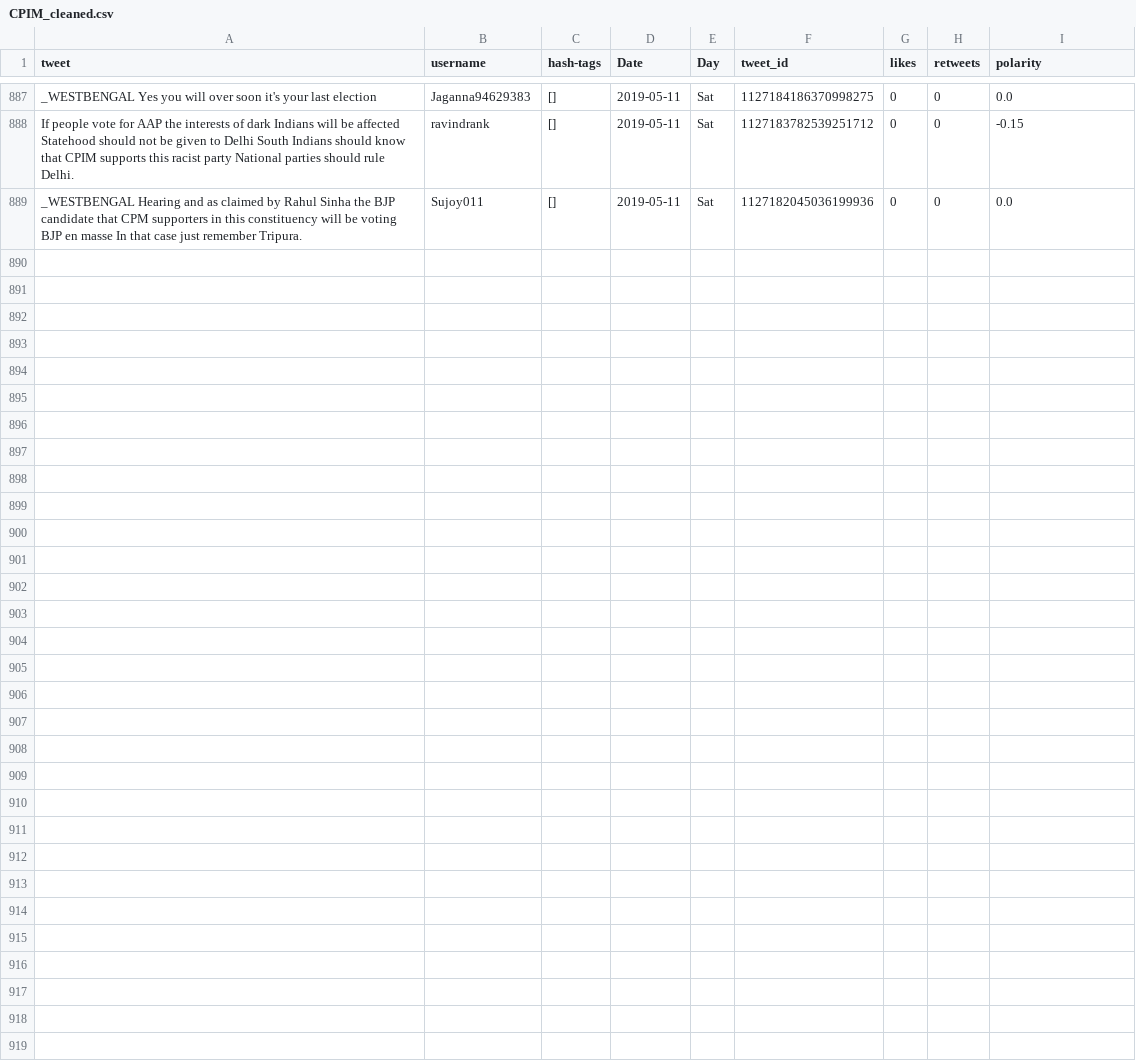
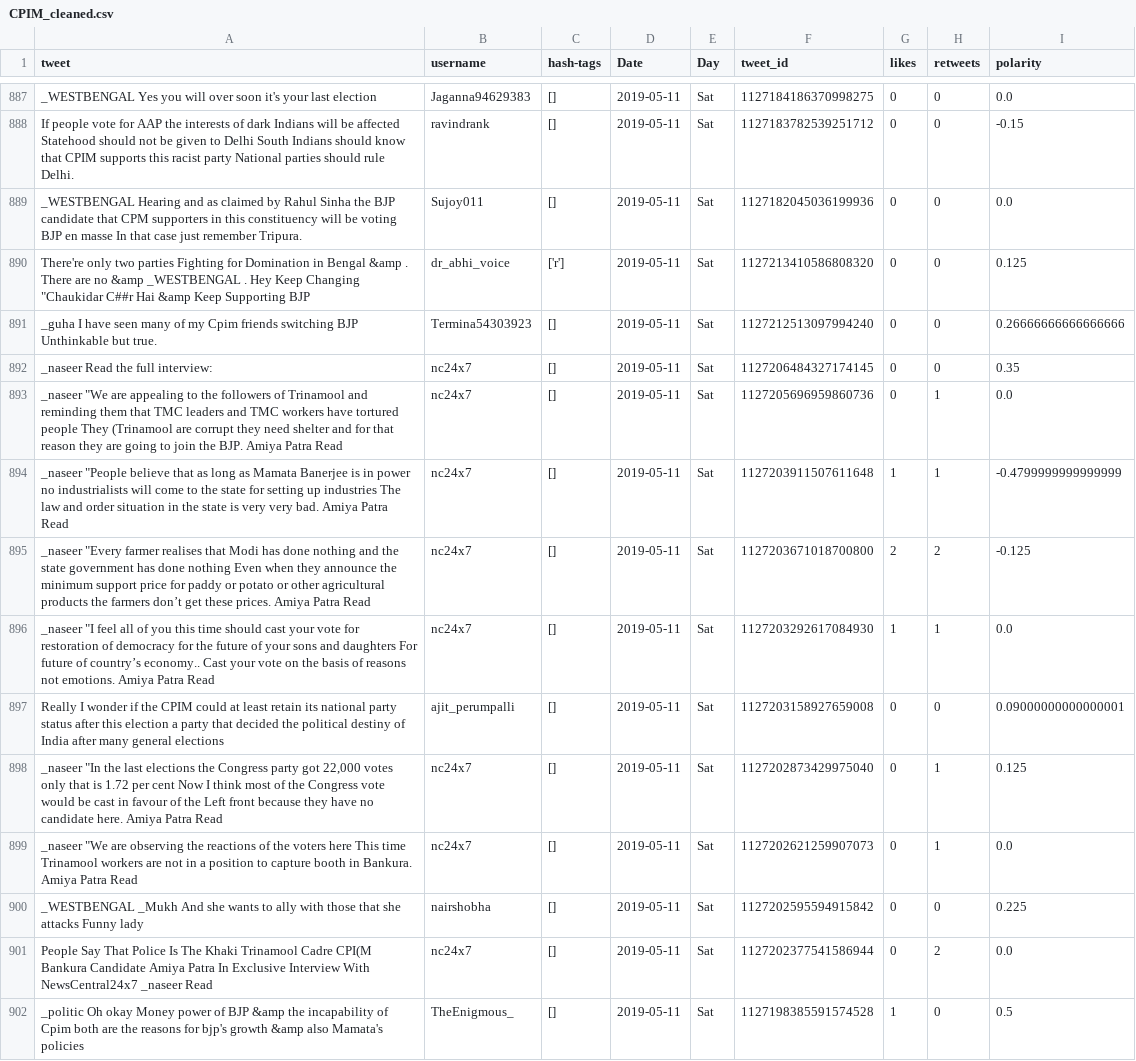
Before and after one commit to itsDevhere/DataRepo, a CSV file: CPIM_cleaned.csv, drawn as a sheet; only a part is shown, gaps mark what is left out; the diff names each change by its address in the sheet, - before the commit and + after, or states it on an @@ line.

```diff
--- a/CPIM_cleaned.csv
+++ b/CPIM_cleaned.csv
+row 890: There're only two parties Fighting for Domination in Bengal &amp . There are no &amp _WESTBENGAL . Hey Keep Changing "Chaukidar C##r Hai &amp Keep Supporting BJP | dr_abhi_voice | ['r'] | 2019-05-11 | Sat | 1127213410586808320 | 0 | 0 | 0.125
+row 891: _guha I have seen many of my Cpim friends switching BJP Unthinkable but true. | Termina54303923 | [] | 2019-05-11 | Sat | 1127212513097994240 | 0 | 0 | 0.26666666666666666
+row 892: _naseer Read the full interview: | nc24x7 | [] | 2019-05-11 | Sat | 1127206484327174145 | 0 | 0 | 0.35
+row 893: _naseer "We are appealing to the followers of Trinamool and reminding them that TMC leaders and TMC workers have tortured people They (Trinamool are corrupt they need shelter and for that reason they are going to join the BJP. Amiya Patra Read | nc24x7 | [] | 2019-05-11 | Sat | 1127205696959860736 | 0 | 1 | 0.0
+row 894: _naseer "People believe that as long as Mamata Banerjee is in power no industrialists will come to the state for setting up industries The law and order situation in the state is very very bad. Amiya Patra Read | nc24x7 | [] | 2019-05-11 | Sat | 1127203911507611648 | 1 | 1 | -0.4799999999999999
+row 895: _naseer "Every farmer realises that Modi has done nothing and the state government has done nothing Even when they announce the minimum support price for paddy or potato or other agricultural products the farmers don’t get these prices. Amiya Patra Read | nc24x7 | [] | 2019-05-11 | Sat | 1127203671018700800 | 2 | 2 | -0.125
+row 896: _naseer "I feel all of you this time should cast your vote for restoration of democracy for the future of your sons and daughters For future of country’s economy.. Cast your vote on the basis of reasons not emotions. Amiya Patra Read | nc24x7 | [] | 2019-05-11 | Sat | 1127203292617084930 | 1 | 1 | 0.0
+row 897: Really I wonder if the CPIM could at least retain its national party status after this election a party that decided the political destiny of India after many general elections | ajit_perumpalli | [] | 2019-05-11 | Sat | 1127203158927659008 | 0 | 0 | 0.09000000000000001
+row 898: _naseer "In the last elections the Congress party got 22,000 votes only that is 1.72 per cent Now I think most of the Congress vote would be cast in favour of the Left front because they have no candidate here. Amiya Patra Read | nc24x7 | [] | 2019-05-11 | Sat | 1127202873429975040 | 0 | 1 | 0.125
+row 899: _naseer "We are observing the reactions of the voters here This time Trinamool workers are not in a position to capture booth in Bankura. Amiya Patra Read | nc24x7 | [] | 2019-05-11 | Sat | 1127202621259907073 | 0 | 1 | 0.0
+row 900: _WESTBENGAL _Mukh And she wants to ally with those that she attacks Funny lady | nairshobha | [] | 2019-05-11 | Sat | 1127202595594915842 | 0 | 0 | 0.225
+row 901: People Say That Police Is The Khaki Trinamool Cadre CPI(M Bankura Candidate Amiya Patra In Exclusive Interview With NewsCentral24x7 _naseer Read | nc24x7 | [] | 2019-05-11 | Sat | 1127202377541586944 | 0 | 2 | 0.0
+row 902: _politic Oh okay Money power of BJP &amp the incapability of Cpim both are the reasons for bjp's growth &amp also Mamata's policies | TheEnigmous_ | [] | 2019-05-11 | Sat | 1127198385591574528 | 1 | 0 | 0.5
```
Also changed, not shown: RJD_cleaned.csv, Samajwadi_cleaned.csv, 4 other files.
